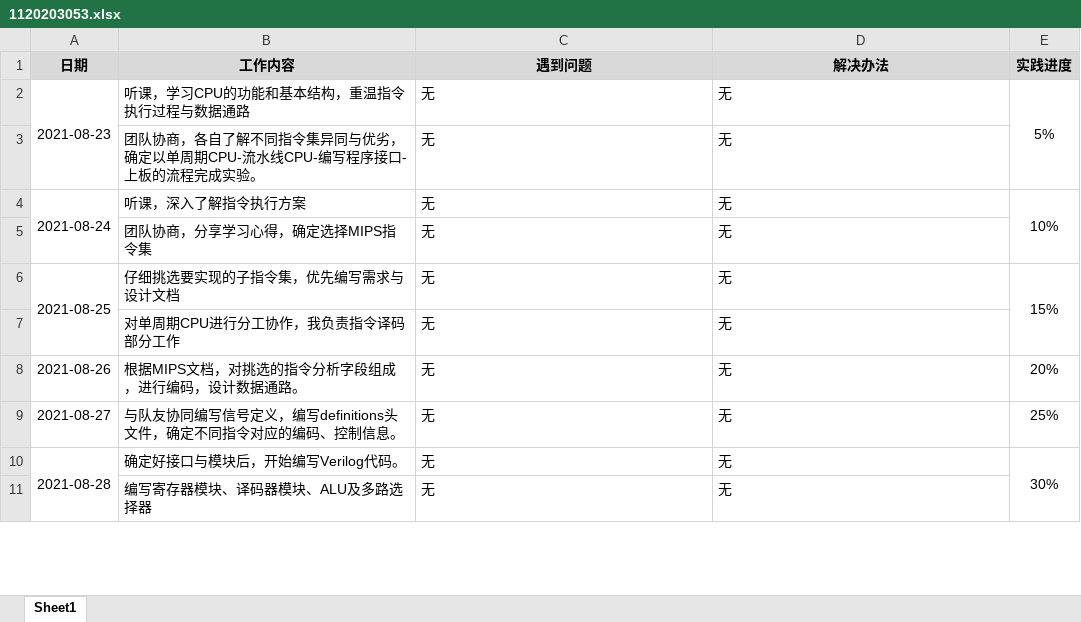
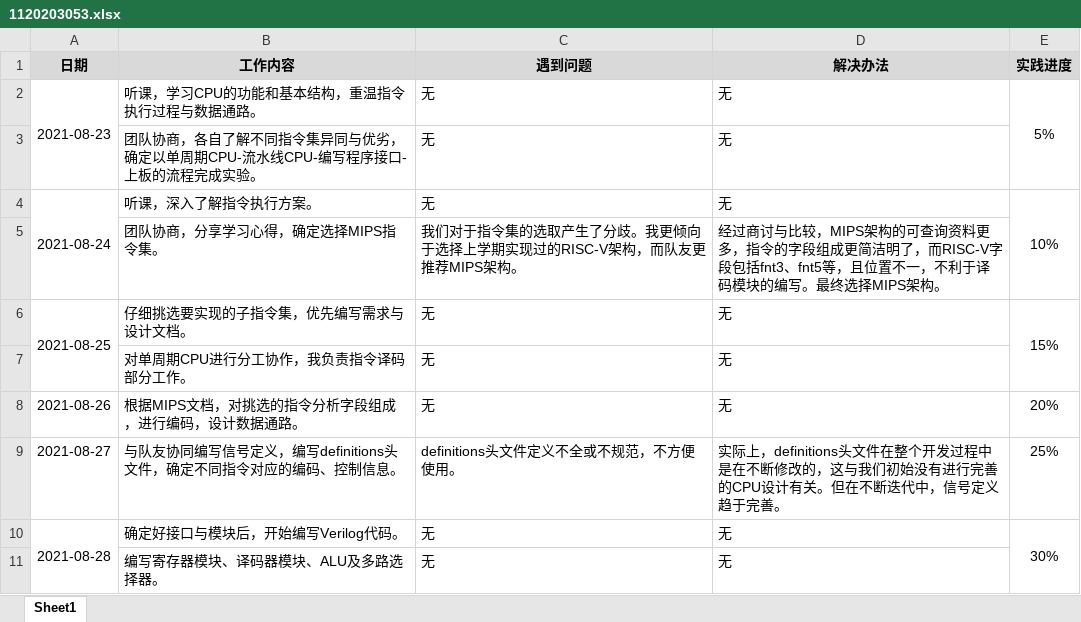
Before and after one commit to cangtianhuang/BIT-pipelined-cpu, an Excel workbook: Personal Logs/1120203053.xlsx, sheet Sheet1, drawn as a sheet; only a part is shown; values as stored, in another font and other column widths than the file's, no borders; removed rows and columns are numbered as before the commit, all else as after; the diff covers the shown part only; the diff names each change by its address in the sheet, - before the commit and + after, or states it on an @@ line.

Commit message:
edit lhy's personal log

```diff
--- a/Personal Logs/1120203053.xlsx (sheet Sheet1)
+++ b/Personal Logs/1120203053.xlsx (sheet Sheet1)
-B2 (工作内容): 听课，学习CPU的功能和基本结构，重温指令执行过程与数据通路
+B2 (工作内容): 听课，学习CPU的功能和基本结构，重温指令执行过程与数据通路。
-B4 (工作内容): 听课，深入了解指令执行方案
+B4 (工作内容): 听课，深入了解指令执行方案。
-row 5:  | 团队协商，分享学习心得，确定选择MIPS指令集 | 无 | 无
+row 5:  | 团队协商，分享学习心得，确定选择MIPS指令集。 | 我们对于指令集的选取产生了分歧。我更倾向于选择上学期实现过的RISC-V架构，而队友更推荐MIPS架构。 | 经过商讨与比较，MIPS架构的可查询资料更多，指令的字段组成更简洁明了，而RISC-V字段包括fnt3、fnt5等，且位置不一，不利于译码模块的编写。最终选择MIPS架构。
-B6 (工作内容): 仔细挑选要实现的子指令集，优先编写需求与设计文档
+B6 (工作内容): 仔细挑选要实现的子指令集，优先编写需求与设计文档。
-B7 (工作内容): 对单周期CPU进行分工协作，我负责指令译码部分工作
+B7 (工作内容): 对单周期CPU进行分工协作，我负责指令译码部分工作。
-C9 (遇到问题): 无
+C9 (遇到问题): definitions头文件定义不全或不规范，不方便使用。
-D9 (解决办法): 无
+D9 (解决办法): 实际上，definitions头文件在整个开发过程中是在不断修改的，这与我们初始没有进行完善的CPU设计有关。但在不断迭代中，信号定义趋于完善。
-B11 (工作内容): 编写寄存器模块、译码器模块、ALU及多路选择器
+B11 (工作内容): 编写寄存器模块、译码器模块、ALU及多路选择器。
```
Also changed, not shown: 13 edited cells elsewhere in this sheet.
